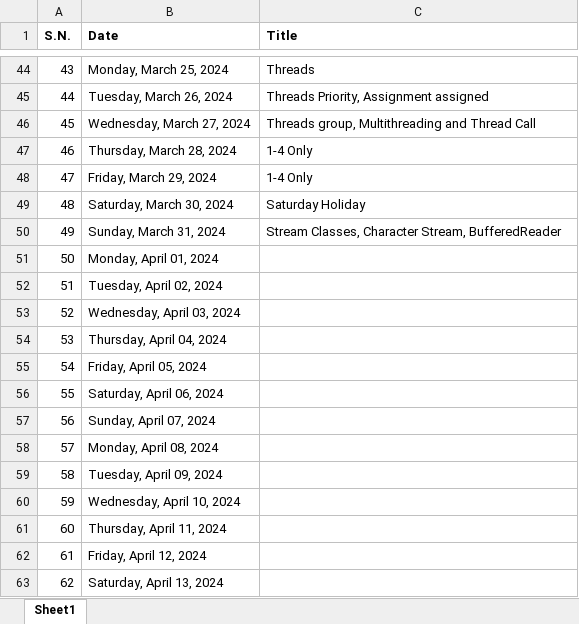
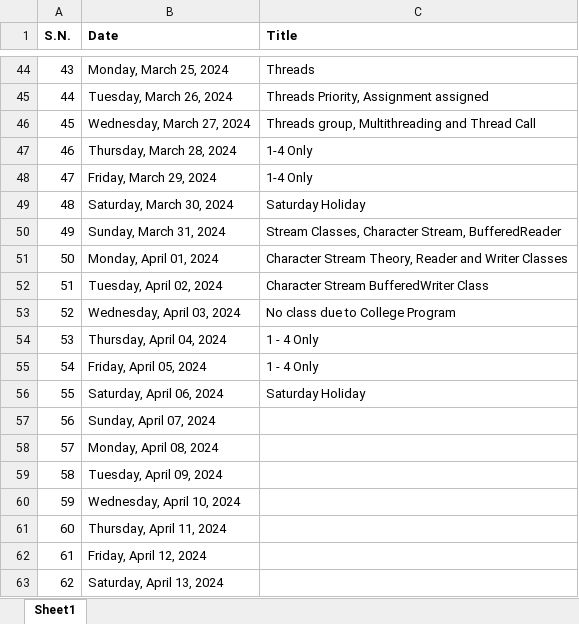
Before and after one commit to mallabiju/advjava, an Excel workbook: 2024FEB_M1.xlsx, sheet Sheet1, drawn as a sheet; only a part is shown, gaps mark what is left out; values as stored, in another font and other column widths than the file's, no borders; the diff names each change by its address in the sheet, - before the commit and + after, or states it on an @@ line.

Commit message:
Writer Class

```diff
--- a/2024FEB_M1.xlsx (sheet Sheet1)
+++ b/2024FEB_M1.xlsx (sheet Sheet1)
-C51 (Title): (empty)
+C51 (Title): Character Stream Theory, Reader and Writer Classes
-C52 (Title): (empty)
+C52 (Title): Character Stream BufferedWriter Class
-C53 (Title): (empty)
+C53 (Title): No class due to College Program
-C54:C55 (Title): (empty)
+C54:C55 (Title): 1 - 4 Only
-C56 (Title): (empty)
+C56 (Title): Saturday Holiday
```
Also changed, not shown: 2 other files.
